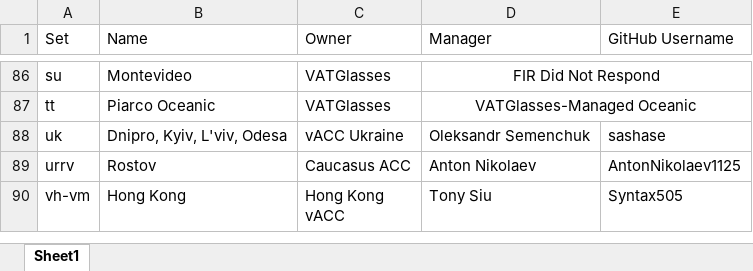
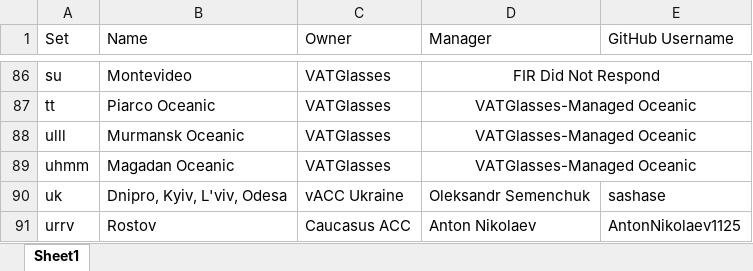
Before and after one commit to lennycolton/vatglasses-data, an Excel workbook: Owners.xlsx, sheet Sheet1, drawn as a sheet; only a part is shown, gaps mark what is left out; the shorter side is filled out with more unchanged rows; values as stored, in another font and other column widths than the file's, no borders; the diff names each change by its address in the sheet, - before the commit and + after, or states it on an @@ line.

Commit message:
Update Owners.xlsx

```diff
--- a/Owners.xlsx (sheet Sheet1)
+++ b/Owners.xlsx (sheet Sheet1)
+row 88: ulll | Murmansk Oceanic | VATGlasses | VATGlasses-Managed Oceanic
+row 89: uhmm | Magadan Oceanic | VATGlasses | VATGlasses-Managed Oceanic
```
